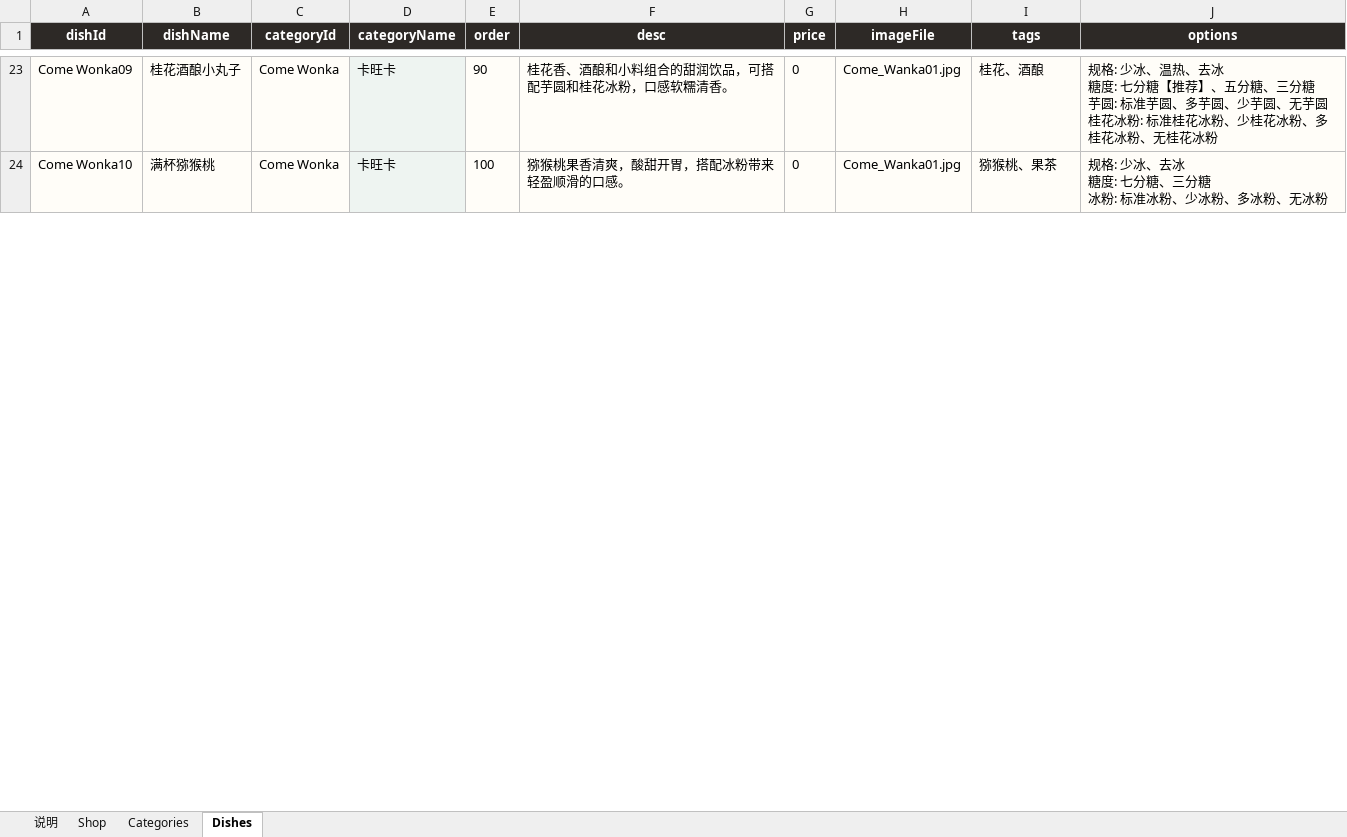
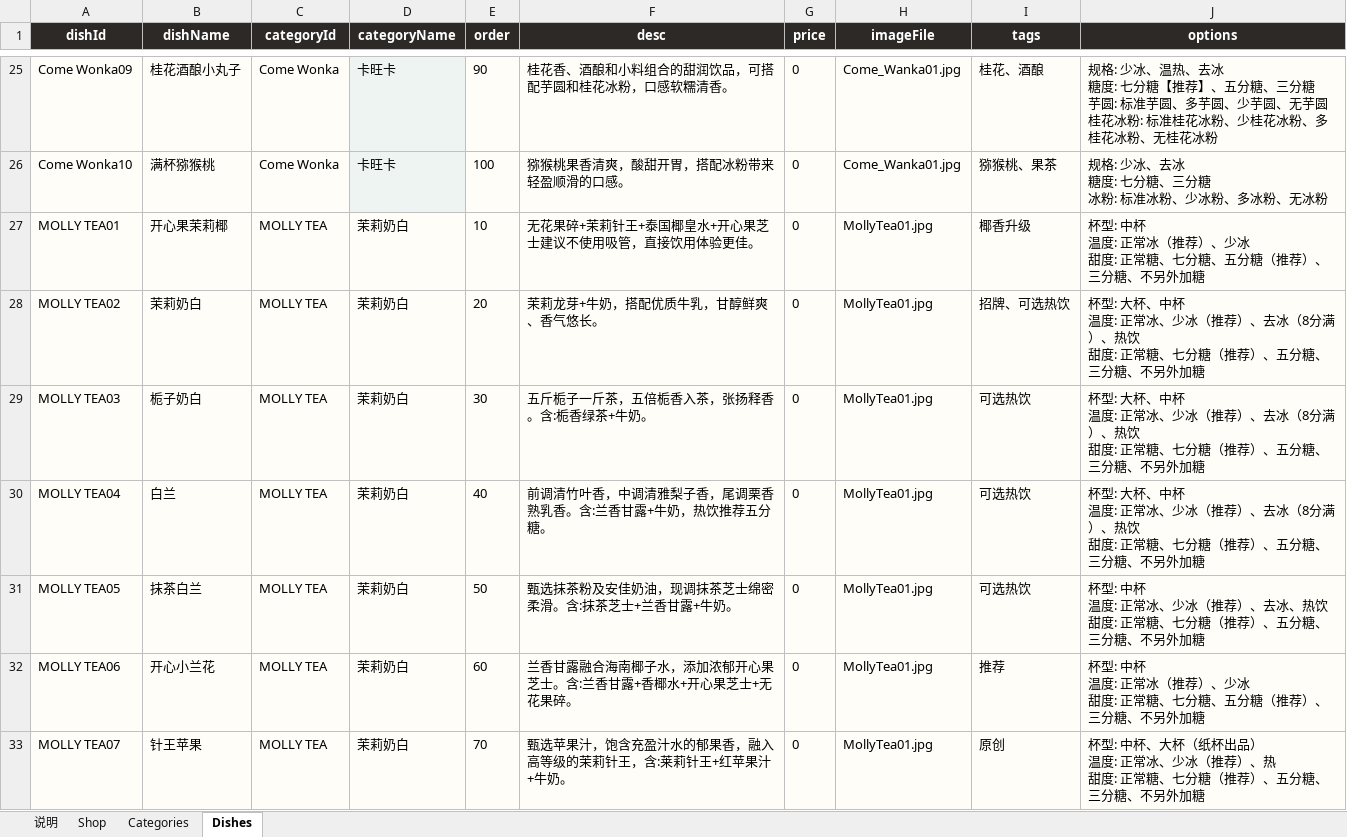
Before and after one commit to 827238158/Baby_Menu_Applet, an Excel workbook: tools/menu-workbook/menu-data.xlsx, sheet Dishes, drawn as a sheet; only a part is shown, gaps mark what is left out; values as stored, in another font and other column widths than the file's, no borders; ↵ is a line break in a cell; the diff covers the shown part only; the diff names each change by its address in the sheet, - before the commit and + after, or states it on an @@ line.

```diff
--- a/tools/menu-workbook/menu-data.xlsx (sheet Dishes)
+++ b/tools/menu-workbook/menu-data.xlsx (sheet Dishes)
+row 27: MOLLY TEA01 | 开心果茉莉椰 | MOLLY TEA | 茉莉奶白 | 10 | 无花果碎+茉莉针王+泰国椰皇水+开心果芝士建议不使用吸管，直接饮用体验更佳。 | 0 | MollyTea01.jpg | 椰香升级 | 杯型: 中杯 ↵ 温度: 正常冰（推荐）、少冰 ↵ 甜度: 正常糖、七分糖、五分糖（推荐）、三分糖、不另外加糖
+row 28: MOLLY TEA02 | 茉莉奶白 | MOLLY TEA | 茉莉奶白 | 20 | 茉莉龙芽+牛奶，搭配优质牛乳，甘醇鲜爽、香气悠长。 | 0 | MollyTea01.jpg | 招牌、可选热饮 | 杯型: 大杯、中杯 ↵ 温度: 正常冰、少冰（推荐）、去冰（8分满）、热饮 ↵ 甜度: 正常糖、七分糖（推荐）、五分糖、三分糖、不另外加糖
+row 29: MOLLY TEA03 | 栀子奶白 | MOLLY TEA | 茉莉奶白 | 30 | 五斤栀子一斤茶，五倍栀香入茶，张扬释香。含:栀香绿茶+牛奶。 | 0 | MollyTea01.jpg | 可选热饮 | 杯型: 大杯、中杯 ↵ 温度: 正常冰、少冰（推荐）、去冰（8分满）、热饮 ↵ 甜度: 正常糖、七分糖（推荐）、五分糖、三分糖、不另外加糖
+row 30: MOLLY TEA04 | 白兰 | MOLLY TEA | 茉莉奶白 | 40 | 前调清竹叶香，中调清雅梨子香，尾调栗香熟乳香。含:兰香甘露+牛奶，热饮推荐五分糖。 | 0 | MollyTea01.jpg | 可选热饮 | 杯型: 大杯、中杯 ↵ 温度: 正常冰、少冰（推荐）、去冰（8分满）、热饮 ↵ 甜度: 正常糖、七分糖（推荐）、五分糖、三分糖、不另外加糖
+row 31: MOLLY TEA05 | 抹茶白兰 | MOLLY TEA | 茉莉奶白 | 50 | 甄选抹茶粉及安佳奶油，现调抹茶芝士绵密柔滑。含:抹茶芝士+兰香甘露+牛奶。 | 0 | MollyTea01.jpg | 可选热饮 | 杯型: 中杯 ↵ 温度: 正常冰、少冰（推荐）、去冰、热饮 ↵ 甜度: 正常糖、七分糖（推荐）、五分糖、三分糖、不另外加糖
+row 32: MOLLY TEA06 | 开心小兰花 | MOLLY TEA | 茉莉奶白 | 60 | 兰香甘露融合海南椰子水，添加浓郁开心果芝士。含:兰香甘露+香椰水+开心果芝士+无花果碎。 | 0 | MollyTea01.jpg | 推荐 | 杯型: 中杯 ↵ 温度: 正常冰（推荐）、少冰 ↵ 甜度: 正常糖、七分糖、五分糖（推荐）、三分糖、不另外加糖
+row 33: MOLLY TEA07 | 针王苹果 | MOLLY TEA | 茉莉奶白 | 70 | 甄选苹果汁，饱含充盈汁水的郁果香，融入高等级的茉莉针王，含:莱莉针王+红苹果汁+牛奶。 | 0 | MollyTea01.jpg | 原创 | 杯型: 中杯、大杯（纸杯出品） ↵ 温度: 正常冰、少冰（推荐）、热 ↵ 甜度: 正常糖、七分糖（推荐）、五分糖、三分糖、不另外加糖
```
Also changed, not shown: 14 added rows, 22 edited cells and cell formats elsewhere in this sheet, 47 other files.
